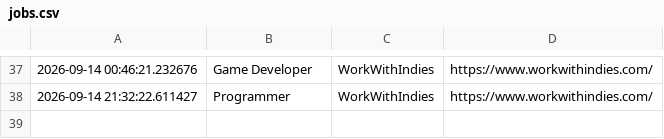
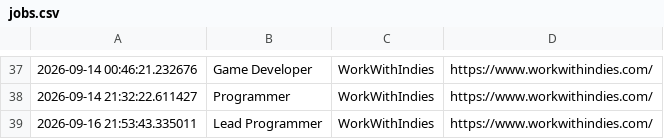
Before and after one commit to Zygyst/game-job-hunter, a CSV file: jobs.csv, drawn as a sheet; only a part is shown, gaps mark what is left out.

```diff
--- a/jobs.csv
+++ b/jobs.csv
@@ -38 +38,2 @@
 2026-09-14 21:32:22.611427,Programmer,WorkWithIndies,https://www.workwithindies.com/
+2026-09-16 21:53:43.335011,Lead Programmer,WorkWithIndies,https://www.workwithindies.com/
```
Also changed, not shown: 1 other file.
